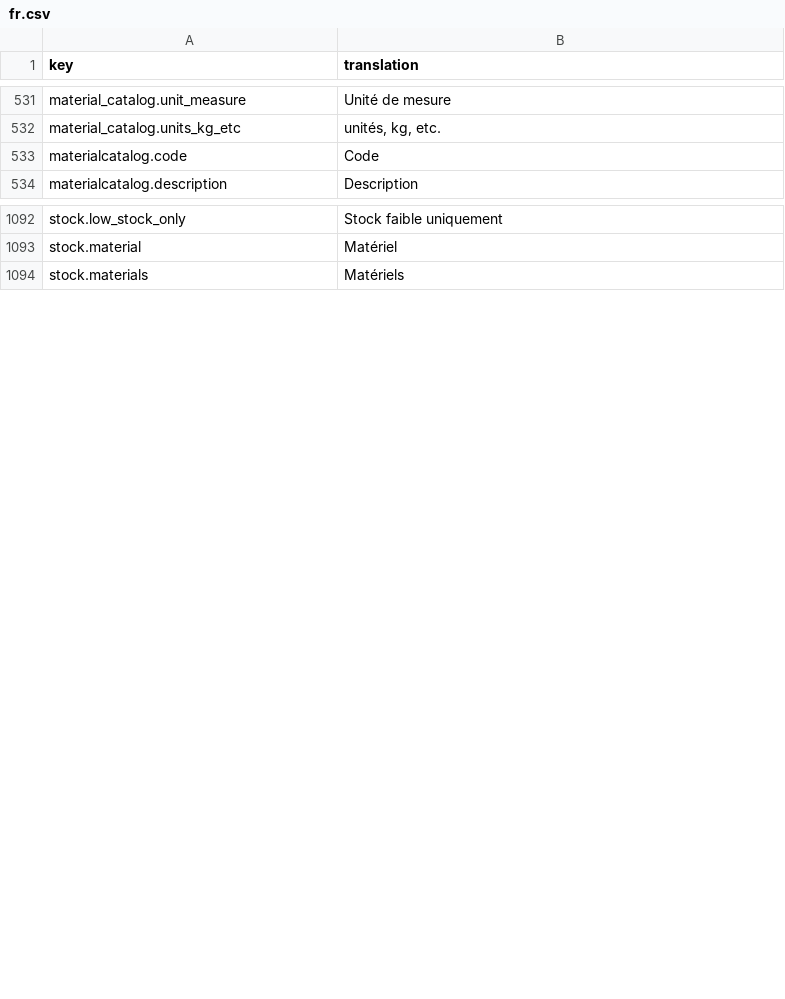
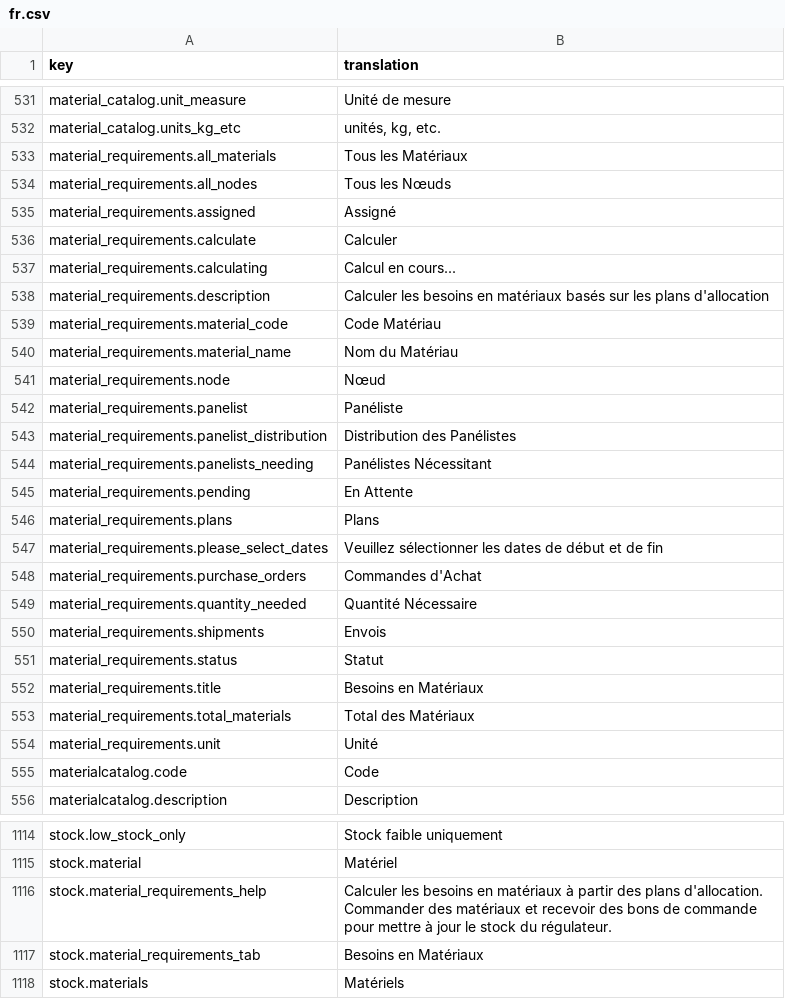
Before and after one commit to IgnacioFernandezSoriano/ONEMS, a CSV file: public/locales/fr.csv, drawn as a sheet; only a part is shown, gaps mark what is left out; the diff covers the shown part only.

Commit message:
feat: Translate MaterialRequirements and StockManagement pages (EN+FR)

```diff
--- a/public/locales/fr.csv
+++ b/public/locales/fr.csv
@@ -532,2 +532,24 @@ material_catalog.unit_measure,Unité de mesure
 material_catalog.units_kg_etc,"unités, kg, etc."
+material_requirements.all_materials,Tous les Matériaux
+material_requirements.all_nodes,Tous les Nœuds
+material_requirements.assigned,Assigné
+material_requirements.calculate,Calculer
+material_requirements.calculating,Calcul en cours...
+material_requirements.description,Calculer les besoins en matériaux basés sur les plans d'allocation
+material_requirements.material_code,Code Matériau
+material_requirements.material_name,Nom du Matériau
+material_requirements.node,Nœud
+material_requirements.panelist,Panéliste
+material_requirements.panelist_distribution,Distribution des Panélistes
+material_requirements.panelists_needing,Panélistes Nécessitant
+material_requirements.pending,En Attente
+material_requirements.plans,Plans
+material_requirements.please_select_dates,Veuillez sélectionner les dates de début et de fin
+material_requirements.purchase_orders,Commandes d'Achat
+material_requirements.quantity_needed,Quantité Nécessaire
+material_requirements.shipments,Envois
+material_requirements.status,Statut
+material_requirements.title,Besoins en Matériaux
+material_requirements.total_materials,Total des Matériaux
+material_requirements.unit,Unité
 materialcatalog.code,Code
@@ -1093,2 +1115,4 @@ stock.low_stock_only,Stock faible uniquement
 stock.material,Matériel
+stock.material_requirements_help,Calculer les besoins en matériaux à partir des plans d'allocation. Commander des matériaux et recevoir des bons de commande pour mettre à jour le stock du régulateur.
+stock.material_requirements_tab,Besoins en Matériaux
 stock.materials,Matériels
```
Also changed, not shown: 13 added rows elsewhere in this file, public/locales/en.csv, 2 other files.
